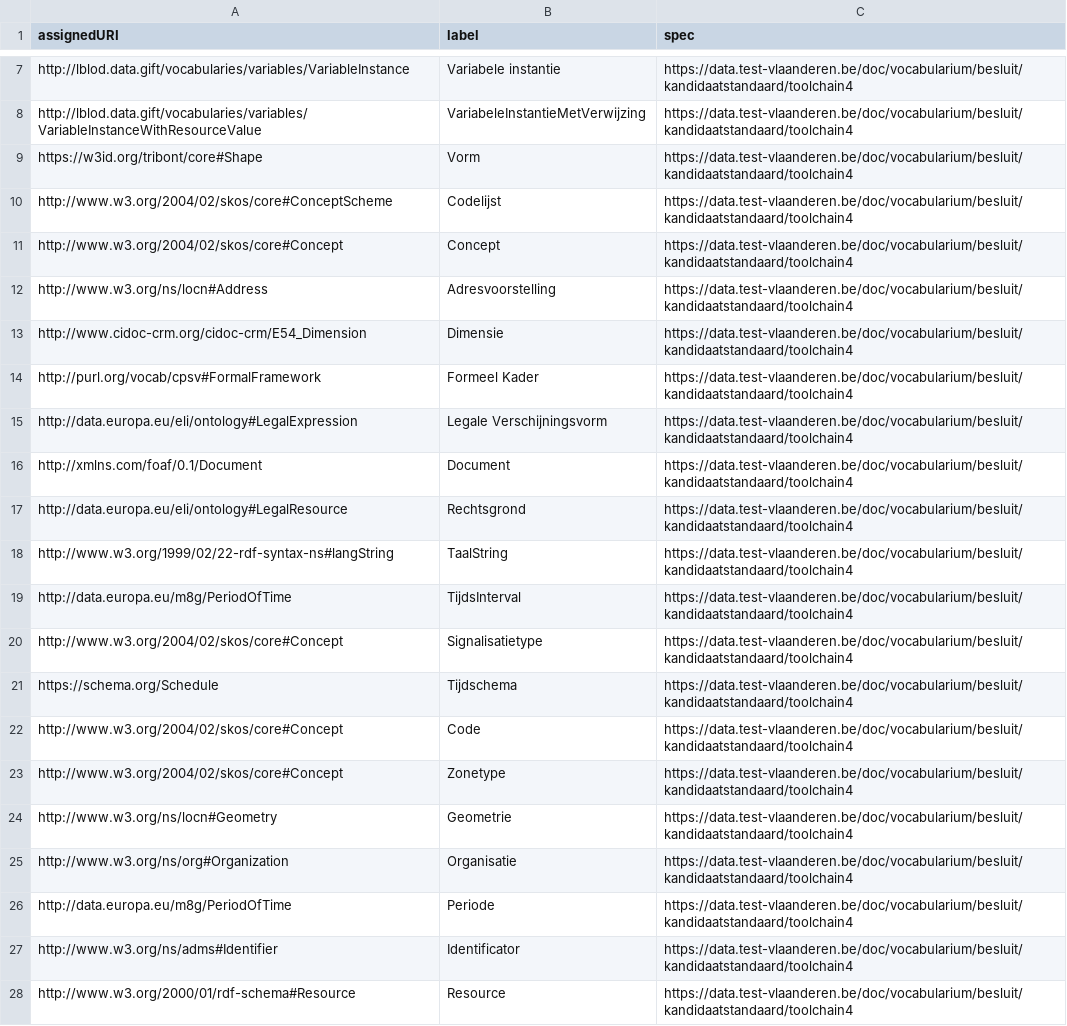
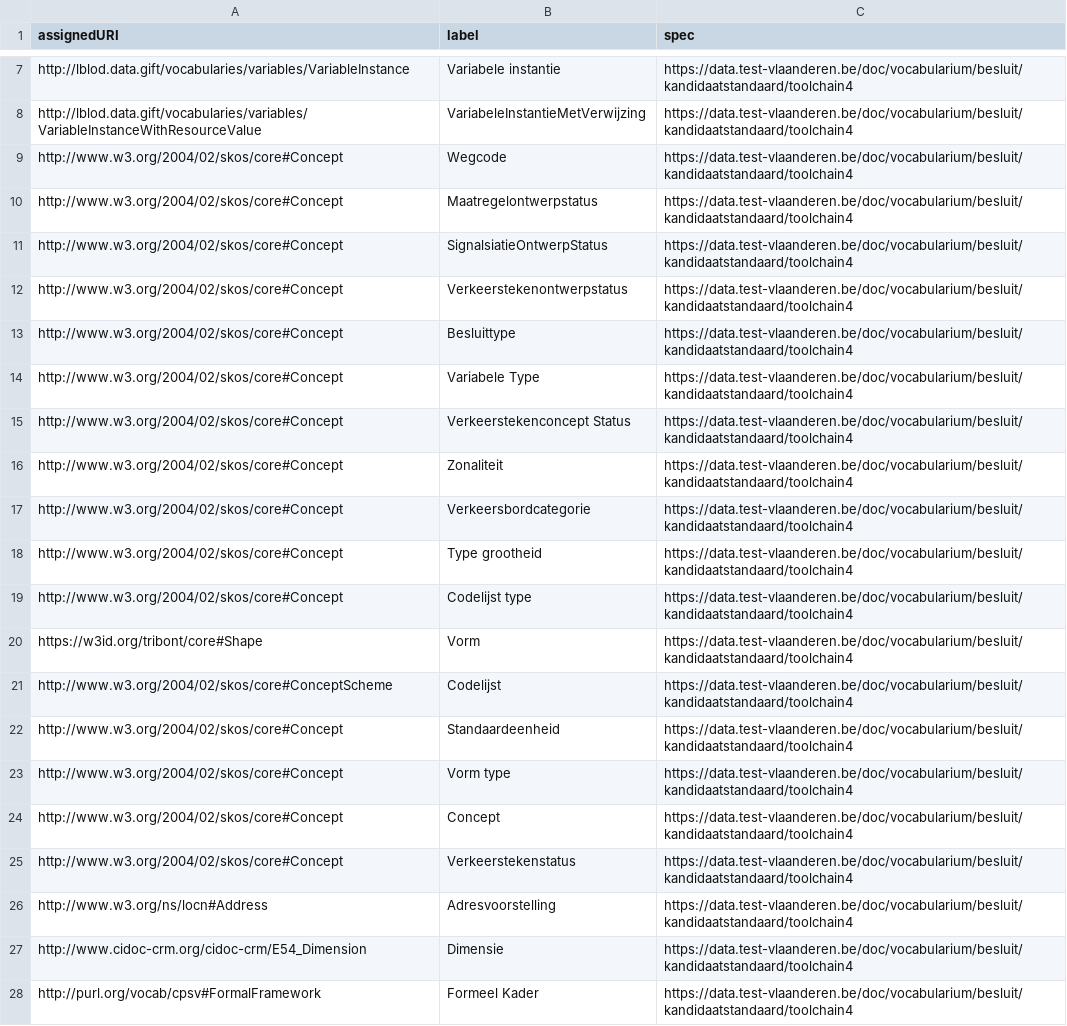
Before and after one commit to Informatievlaanderen/data.vlaanderen.be-statistics, a CSV file: root.externalclasses.voc.csv, drawn as a sheet; only a part is shown, gaps mark what is left out; the shorter side is filled out with more unchanged rows; the diff covers the shown part only; the diff names each change by its address in the sheet, - before the commit and + after, or states it on an @@ line.

```diff
--- a/root.externalclasses.voc.csv
+++ b/root.externalclasses.voc.csv
+row 9: http://www.w3.org/2004/02/skos/core#Concept | Wegcode | https://data.test-vlaanderen.be/doc/vocabularium/besluit/kandidaatstandaard/toolchain4
+row 10: http://www.w3.org/2004/02/skos/core#Concept | Maatregelontwerpstatus | https://data.test-vlaanderen.be/doc/vocabularium/besluit/kandidaatstandaard/toolchain4
+row 11: http://www.w3.org/2004/02/skos/core#Concept | SignalsiatieOntwerpStatus | https://data.test-vlaanderen.be/doc/vocabularium/besluit/kandidaatstandaard/toolchain4
+row 12: http://www.w3.org/2004/02/skos/core#Concept | Verkeerstekenontwerpstatus | https://data.test-vlaanderen.be/doc/vocabularium/besluit/kandidaatstandaard/toolchain4
+row 13: http://www.w3.org/2004/02/skos/core#Concept | Besluittype | https://data.test-vlaanderen.be/doc/vocabularium/besluit/kandidaatstandaard/toolchain4
+row 14: http://www.w3.org/2004/02/skos/core#Concept | Variabele Type | https://data.test-vlaanderen.be/doc/vocabularium/besluit/kandidaatstandaard/toolchain4
+row 15: http://www.w3.org/2004/02/skos/core#Concept | Verkeerstekenconcept Status | https://data.test-vlaanderen.be/doc/vocabularium/besluit/kandidaatstandaard/toolchain4
+row 16: http://www.w3.org/2004/02/skos/core#Concept | Zonaliteit | https://data.test-vlaanderen.be/doc/vocabularium/besluit/kandidaatstandaard/toolchain4
+row 17: http://www.w3.org/2004/02/skos/core#Concept | Verkeersbordcategorie | https://data.test-vlaanderen.be/doc/vocabularium/besluit/kandidaatstandaard/toolchain4
+row 18: http://www.w3.org/2004/02/skos/core#Concept | Type grootheid | https://data.test-vlaanderen.be/doc/vocabularium/besluit/kandidaatstandaard/toolchain4
+row 19: http://www.w3.org/2004/02/skos/core#Concept | Codelijst type | https://data.test-vlaanderen.be/doc/vocabularium/besluit/kandidaatstandaard/toolchain4
+row 22: http://www.w3.org/2004/02/skos/core#Concept | Standaardeenheid | https://data.test-vlaanderen.be/doc/vocabularium/besluit/kandidaatstandaard/toolchain4
+row 23: http://www.w3.org/2004/02/skos/core#Concept | Vorm type | https://data.test-vlaanderen.be/doc/vocabularium/besluit/kandidaatstandaard/toolchain4
+row 25: http://www.w3.org/2004/02/skos/core#Concept | Verkeerstekenstatus | https://data.test-vlaanderen.be/doc/vocabularium/besluit/kandidaatstandaard/toolchain4
```
Also changed, not shown: 14 added rows elsewhere in this file, 8 other files.
